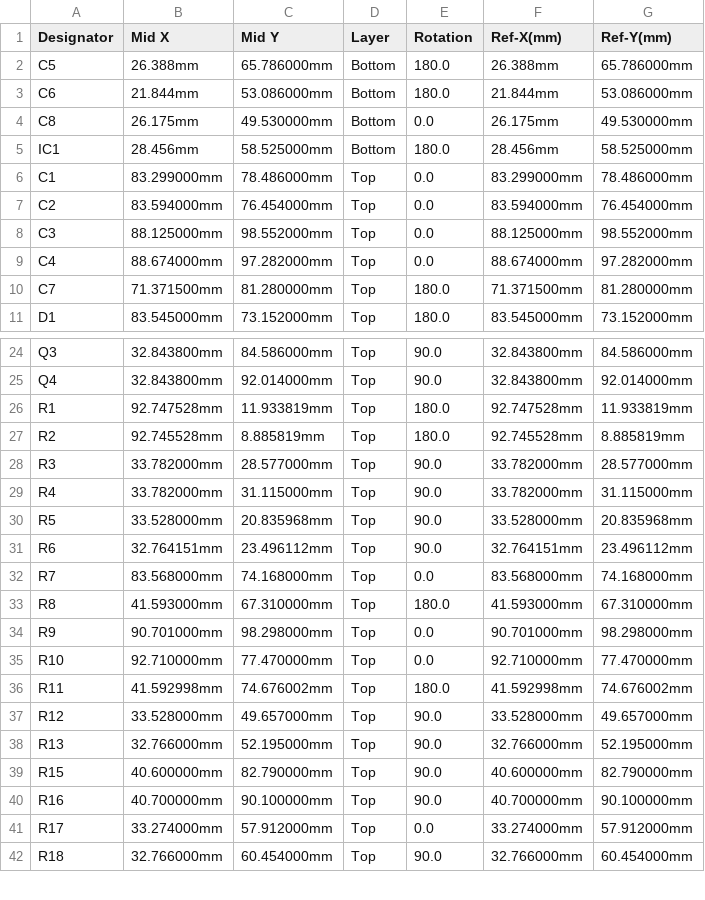
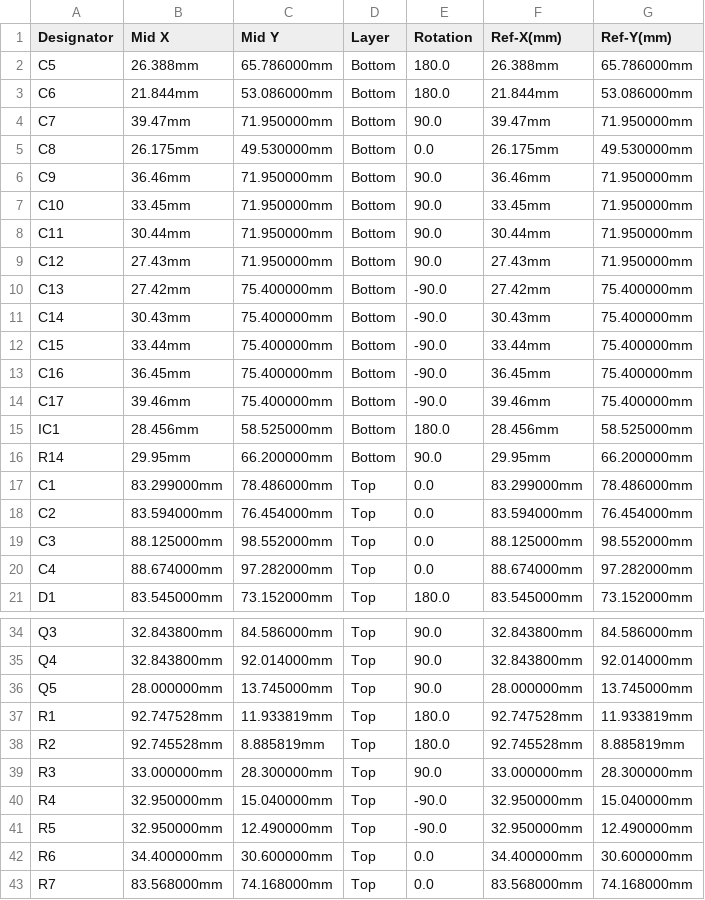
Before and after one commit to P4ulBr4ndt/hellen-bremen, a CSV file: boards/hellenbremen-a/frame/bremen-CPL.csv, drawn as a sheet; only a part is shown, gaps mark what is left out; the shorter side is filled out with more unchanged rows; the diff covers the shown part only.

```diff
--- a/boards/hellenbremen-a/frame/bremen-CPL.csv
+++ b/boards/hellenbremen-a/frame/bremen-CPL.csv
@@ -3,4 +3,15 @@ C5,26.388mm,65.786000mm,Bottom,180.0,26.388mm,65.786000mm
 C6,21.844mm,53.086000mm,Bottom,180.0,21.844mm,53.086000mm
+C7,39.47mm,71.950000mm,Bottom,90.0,39.47mm,71.950000mm
 C8,26.175mm,49.530000mm,Bottom,0.0,26.175mm,49.530000mm
+C9,36.46mm,71.950000mm,Bottom,90.0,36.46mm,71.950000mm
+C10,33.45mm,71.950000mm,Bottom,90.0,33.45mm,71.950000mm
+C11,30.44mm,71.950000mm,Bottom,90.0,30.44mm,71.950000mm
+C12,27.43mm,71.950000mm,Bottom,90.0,27.43mm,71.950000mm
+C13,27.42mm,75.400000mm,Bottom,-90.0,27.42mm,75.400000mm
+C14,30.43mm,75.400000mm,Bottom,-90.0,30.43mm,75.400000mm
+C15,33.44mm,75.400000mm,Bottom,-90.0,33.44mm,75.400000mm
+C16,36.45mm,75.400000mm,Bottom,-90.0,36.45mm,75.400000mm
+C17,39.46mm,75.400000mm,Bottom,-90.0,39.46mm,75.400000mm
 IC1,28.456mm,58.525000mm,Bottom,180.0,28.456mm,58.525000mm
+R14,29.95mm,66.200000mm,Bottom,90.0,29.95mm,66.200000mm
 C1,83.299000mm,78.486000mm,Top,0.0,83.299000mm,78.486000mm
@@ -9,3 +20,2 @@ C3,88.125000mm,98.552000mm,Top,0.0,88.125000mm,98.552000mm
 C4,88.674000mm,97.282000mm,Top,0.0,88.674000mm,97.282000mm
-C7,71.371500mm,81.280000mm,Top,180.0,71.371500mm,81.280000mm
 D1,83.545000mm,73.152000mm,Top,180.0,83.545000mm,73.152000mm
@@ -25,8 +35,9 @@ Q3,32.843800mm,84.586000mm,Top,90.0,32.843800mm,84.586000mm
 Q4,32.843800mm,92.014000mm,Top,90.0,32.843800mm,92.014000mm
+Q5,28.000000mm,13.745000mm,Top,90.0,28.000000mm,13.745000mm
 R1,92.747528mm,11.933819mm,Top,180.0,92.747528mm,11.933819mm
 R2,92.745528mm,8.885819mm,Top,180.0,92.745528mm,8.885819mm
-R3,33.782000mm,28.577000mm,Top,90.0,33.782000mm,28.577000mm
-R4,33.782000mm,31.115000mm,Top,90.0,33.782000mm,31.115000mm
-R5,33.528000mm,20.835968mm,Top,90.0,33.528000mm,20.835968mm
-R6,32.764151mm,23.496112mm,Top,90.0,32.764151mm,23.496112mm
+R3,33.000000mm,28.300000mm,Top,90.0,33.000000mm,28.300000mm
+R4,32.950000mm,15.040000mm,Top,-90.0,32.950000mm,15.040000mm
+R5,32.950000mm,12.490000mm,Top,-90.0,32.950000mm,12.490000mm
+R6,34.400000mm,30.600000mm,Top,0.0,34.400000mm,30.600000mm
 R7,83.568000mm,74.168000mm,Top,0.0,83.568000mm,74.168000mm
```
Also changed, not shown: 1 removed row and 13 edited cells elsewhere in this file, boards/hellenbremen-a/board/hellenbremen-a-CPL.csv, boards/hellenbremen-a/board/misc/hellenbremen-a-BOM.csv, 36 other files.
